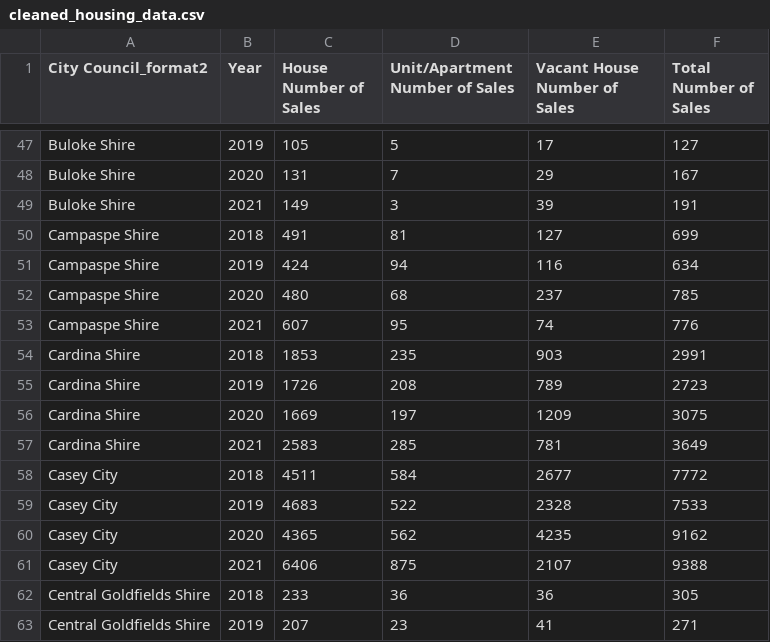
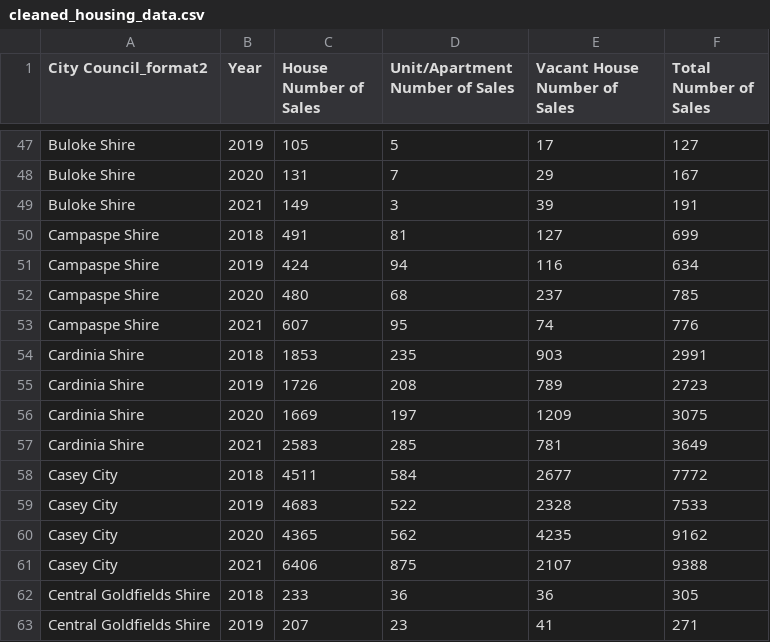
Before and after one commit to Abhidnya05/Project1Group1, a CSV file: Resources/cleaned_housing_data.csv, drawn as a sheet; only a part is shown, gaps mark what is left out.

Commit message:
Updated csv with Cardinia

```diff
--- a/Resources/cleaned_housing_data.csv
+++ b/Resources/cleaned_housing_data.csv
@@ -53,6 +53,6 @@ Campaspe Shire,2020 ,480,68,237,785
 Campaspe Shire,2021 ,607,95,74,776
-Cardina Shire,2018 ,1853,235,903,2991
-Cardina Shire,2019 ,1726,208,789,2723
-Cardina Shire,2020 ,1669,197,1209,3075
-Cardina Shire,2021 ,2583,285,781,3649
+Cardinia Shire,2018 ,1853,235,903,2991
+Cardinia Shire,2019 ,1726,208,789,2723
+Cardinia Shire,2020 ,1669,197,1209,3075
+Cardinia Shire,2021 ,2583,285,781,3649
 Casey City,2018 ,4511,584,2677,7772
```
